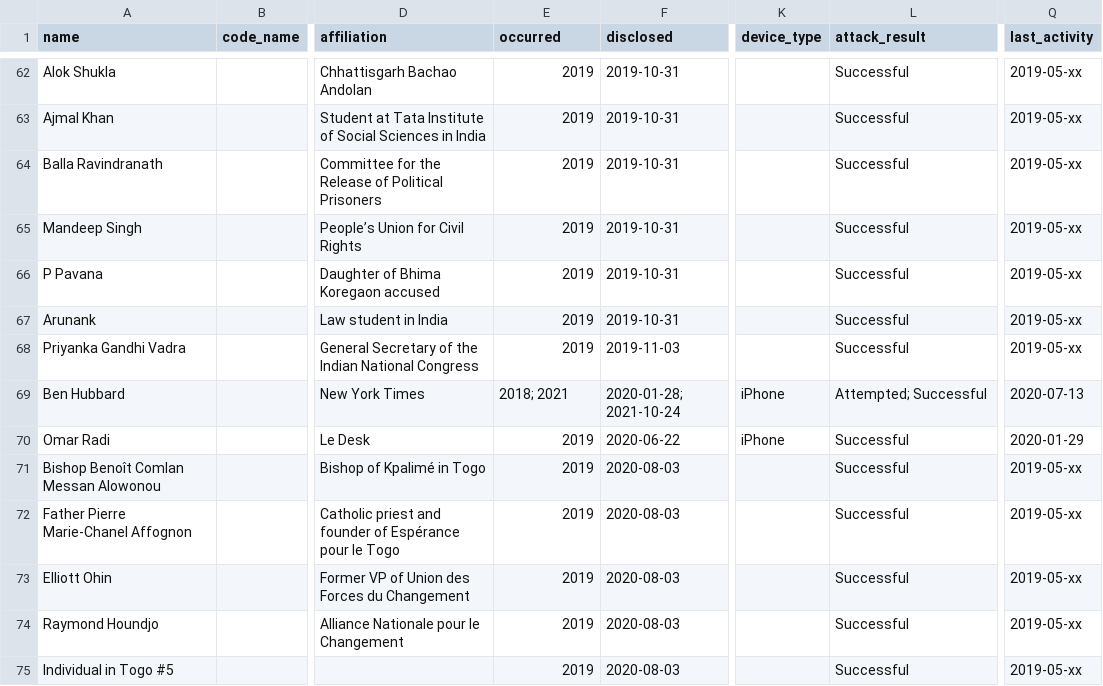
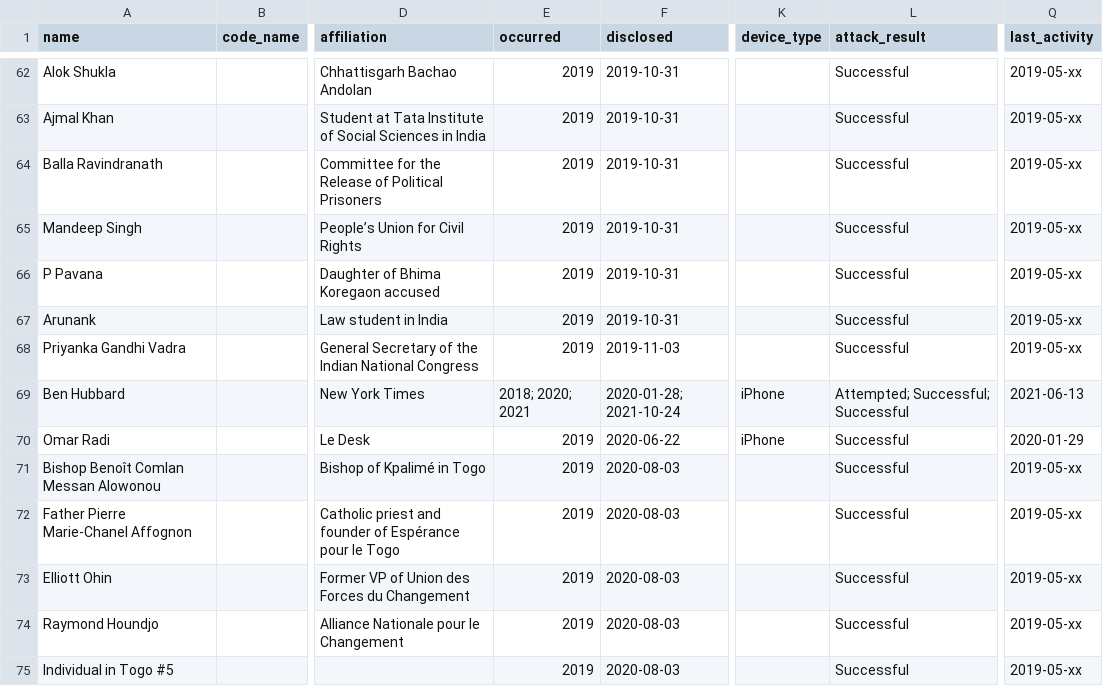
Before and after one commit to GranittHQ/data-pegasus-victims, a CSV file: data-pegasus-victims.csv, drawn as a sheet; only a part is shown, gaps mark what is left out; the diff names each change by its address in the sheet, - before the commit and + after, or states it on an @@ line.

Commit message:
Update details for hacking of Ben Hubbard's phone

```diff
--- a/data-pegasus-victims.csv
+++ b/data-pegasus-victims.csv
-E69 (occurred): 2018; 2021
+E69 (occurred): 2018; 2020; 2021
-L69 (attack_result): Attempted; Successful
+L69 (attack_result): Attempted; Successful; Successful
-Q69 (last_activity): 2020-07-13
+Q69 (last_activity): 2021-06-13
```
